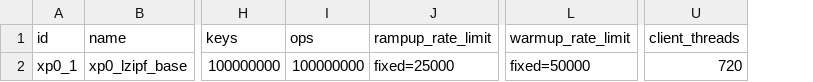
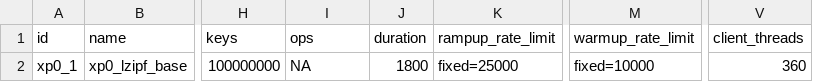
Before and after one commit to anthonydugois/apache-cassandra-experiments, a CSV file: experiment/input/test.csv, drawn as a sheet; only a part is shown, gaps mark what is left out; addresses are those after the commit; the diff names each change by its address in the sheet, - before the commit and + after, or states it on an @@ line.

Commit message:
Add duration setting

```diff
--- a/experiment/input/test.csv
+++ b/experiment/input/test.csv
+column J (duration), row 2: 1800
-I2 (ops): 100000000
+I2 (ops): NA
-M2 (warmup_rate_limit): fixed=50000
+M2 (warmup_rate_limit): fixed=10000
-V2 (client_threads): 720
+V2 (client_threads): 360
```
Also changed, not shown: 2 other files.
